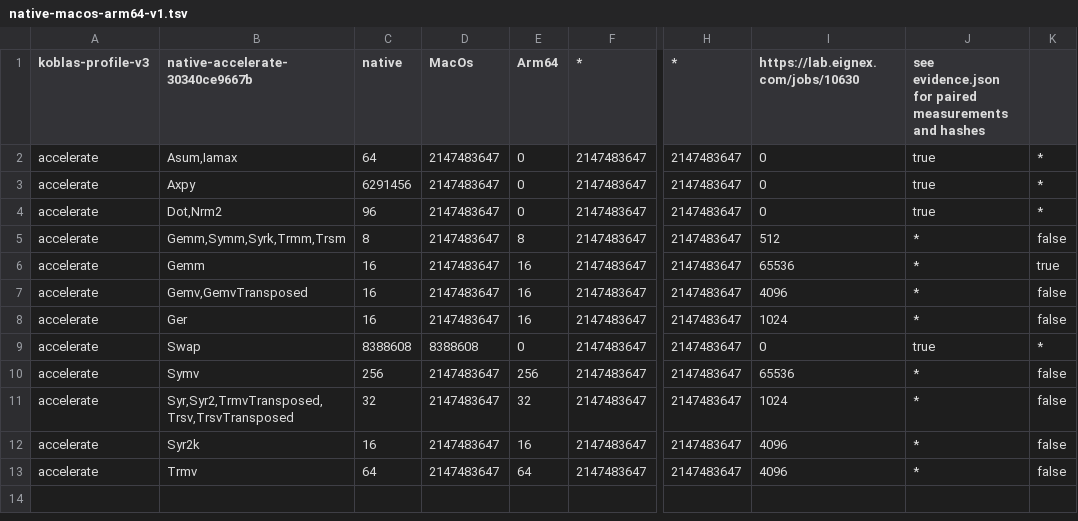
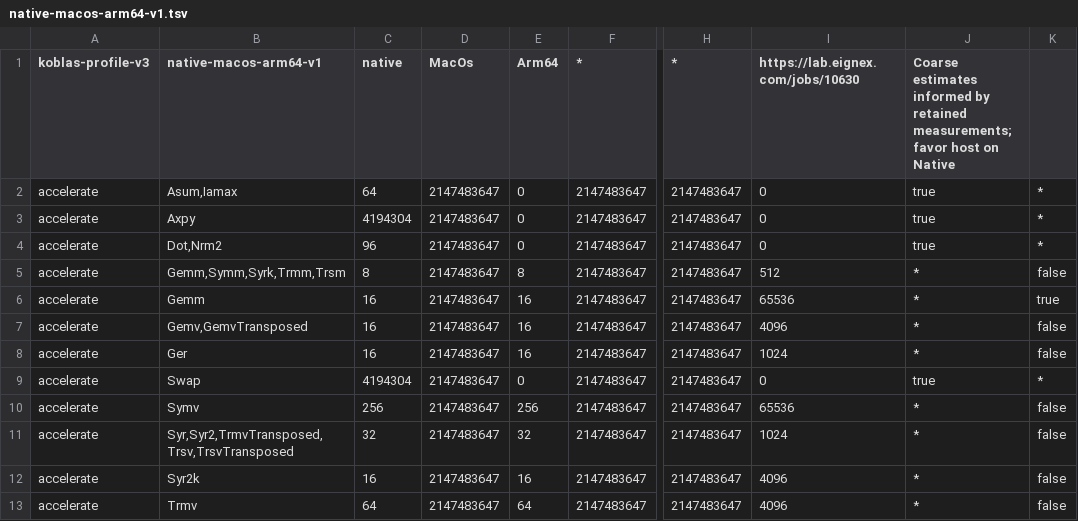
Before and after one commit to Eignex/koblas, a TSV file: koblas/src/engineProfiles/native-macos-arm64-v1.tsv, drawn as a sheet; only a part is shown, gaps mark what is left out; the diff names each change by its address in the sheet, - before the commit and + after, or states it on an @@ line.

```diff
--- a/koblas/src/engineProfiles/native-macos-arm64-v1.tsv
+++ b/koblas/src/engineProfiles/native-macos-arm64-v1.tsv
-B1: native-accelerate-30340ce9667b
+B1: native-macos-arm64-v1
-J1: see evidence.json for paired measurements and hashes
+J1: Coarse estimates informed by retained measurements; favor host on Native
-C3 (native): 6291456
+C3 (native): 4194304
-C9 (native): 8388608
+C9 (native): 4194304
-D9 (MacOs): 8388608
+D9 (MacOs): 2147483647
```
Also changed, not shown: koblas/src/engineProfiles/jvm-linux-arm64-sve256-v1.tsv, koblas/src/engineProfiles/native-linux-arm64-sve256-v1.tsv, 13 other files.
